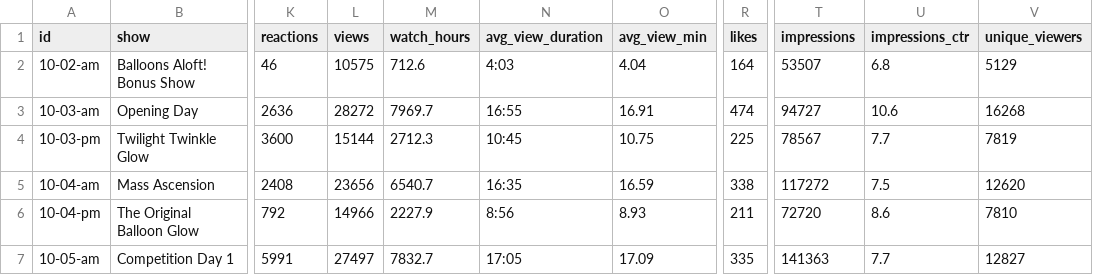
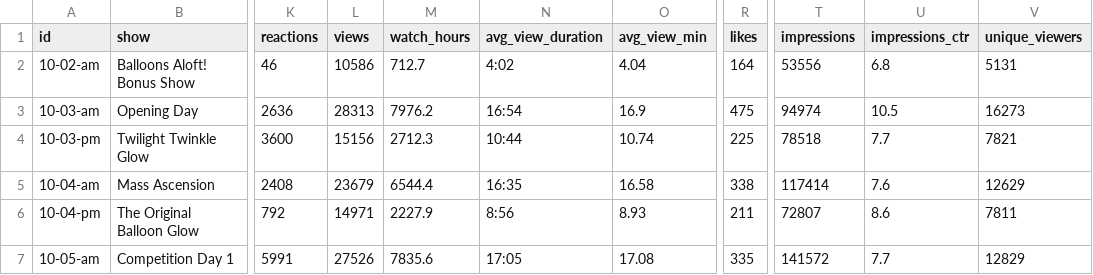
Before and after one commit to ktuley/bflive-stats, a CSV file: data/youtube-2026.csv, drawn as a sheet; only a part is shown, gaps mark what is left out; the diff covers the shown part only; the diff names each change by its address in the sheet, - before the commit and + after, or states it on an @@ line.

```diff
--- a/data/youtube-2026.csv
+++ b/data/youtube-2026.csv
-L2 (views): 10575
+L2 (views): 10586
-M2 (watch_hours): 712.6
+M2 (watch_hours): 712.7
-N2 (avg_view_duration): 4:03
+N2 (avg_view_duration): 4:02
-T2 (impressions): 53507
+T2 (impressions): 53556
-V2 (unique_viewers): 5129
+V2 (unique_viewers): 5131
-L3 (views): 28272
+L3 (views): 28313
-M3 (watch_hours): 7969.7
+M3 (watch_hours): 7976.2
-N3 (avg_view_duration): 16:55
+N3 (avg_view_duration): 16:54
-O3 (avg_view_min): 16.91
+O3 (avg_view_min): 16.9
-R3 (likes): 474
+R3 (likes): 475
-T3 (impressions): 94727
+T3 (impressions): 94974
-U3 (impressions_ctr): 10.6
+U3 (impressions_ctr): 10.5
-V3 (unique_viewers): 16268
+V3 (unique_viewers): 16273
-L4 (views): 15144
+L4 (views): 15156
-N4 (avg_view_duration): 10:45
+N4 (avg_view_duration): 10:44
-O4 (avg_view_min): 10.75
+O4 (avg_view_min): 10.74
-T4 (impressions): 78567
+T4 (impressions): 78518
-V4 (unique_viewers): 7819
+V4 (unique_viewers): 7821
-L5 (views): 23656
+L5 (views): 23679
-M5 (watch_hours): 6540.7
+M5 (watch_hours): 6544.4
-O5 (avg_view_min): 16.59
+O5 (avg_view_min): 16.58
-T5 (impressions): 117272
+T5 (impressions): 117414
-U5 (impressions_ctr): 7.5
+U5 (impressions_ctr): 7.6
-V5 (unique_viewers): 12620
+V5 (unique_viewers): 12629
-L6 (views): 14966
+L6 (views): 14971
-T6 (impressions): 72720
+T6 (impressions): 72807
-V6 (unique_viewers): 7810
+V6 (unique_viewers): 7811
-L7 (views): 27497
+L7 (views): 27526
-M7 (watch_hours): 7832.7
+M7 (watch_hours): 7835.6
-O7 (avg_view_min): 17.09
+O7 (avg_view_min): 17.08
-T7 (impressions): 141363
+T7 (impressions): 141572
-V7 (unique_viewers): 12827
+V7 (unique_viewers): 12829
```
Also changed, not shown: 52 edited cells elsewhere in this file, data/facebook-2026.csv, data/youtube-2025.csv, 1 other file.
